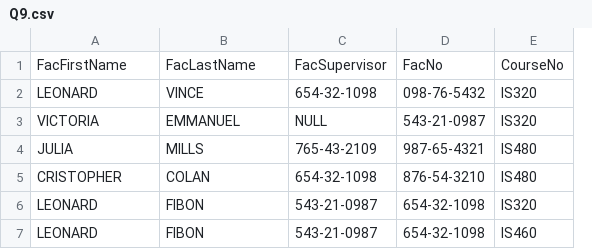
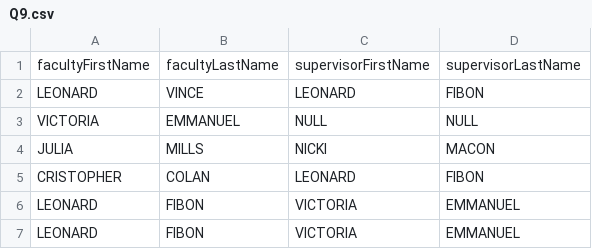
Before and after one commit to Benjamin23115/CPTS-451-HOMEWORK-1, a CSV file: QQueries/Q9.csv, drawn as a sheet; removed rows and columns are numbered as before the commit, all else as after; the diff names each change by its address in the sheet, - before the commit and + after, or states it on an @@ line.

```diff
--- a/QQueries/Q9.csv
+++ b/QQueries/Q9.csv
-column C, rows 2-7: 654-32-1098 | NULL | 765-43-2109 | 654-32-1098 | 543-21-0987 | 543-21-0987
-column D, rows 2-7: 098-76-5432 | 543-21-0987 | 987-65-4321 | 876-54-3210 | 654-32-1098 | 654-32-1098
-column E, rows 2-7: IS320 | IS320 | IS480 | IS480 | IS320 | IS460
+column C, rows 2-7: LEONARD | NULL | NICKI | LEONARD | VICTORIA | VICTORIA
+column D, rows 2-7: FIBON | NULL | MACON | FIBON | EMMANUEL | EMMANUEL
-row 1: FacFirstName | FacLastName | FacSupervisor | FacNo | CourseNo
+row 1: facultyFirstName | facultyLastName | supervisorFirstName | supervisorLastName
```
Also changed, not shown: 6 other files.
